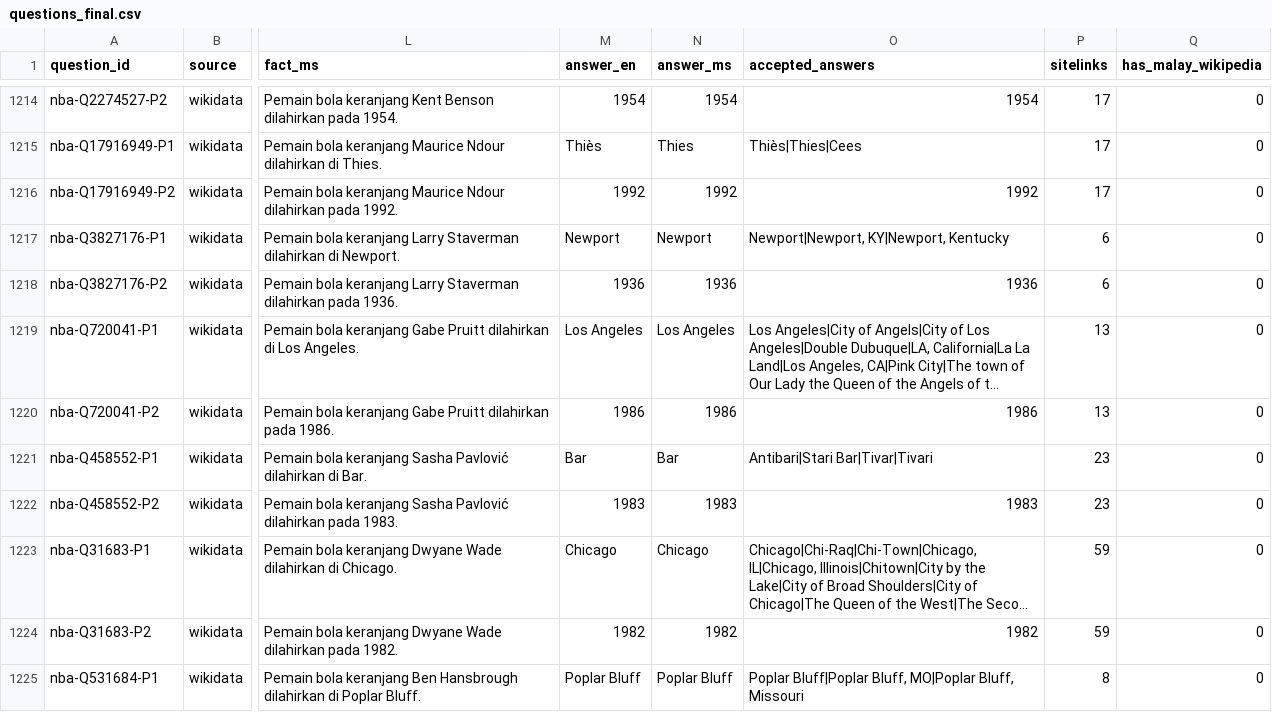
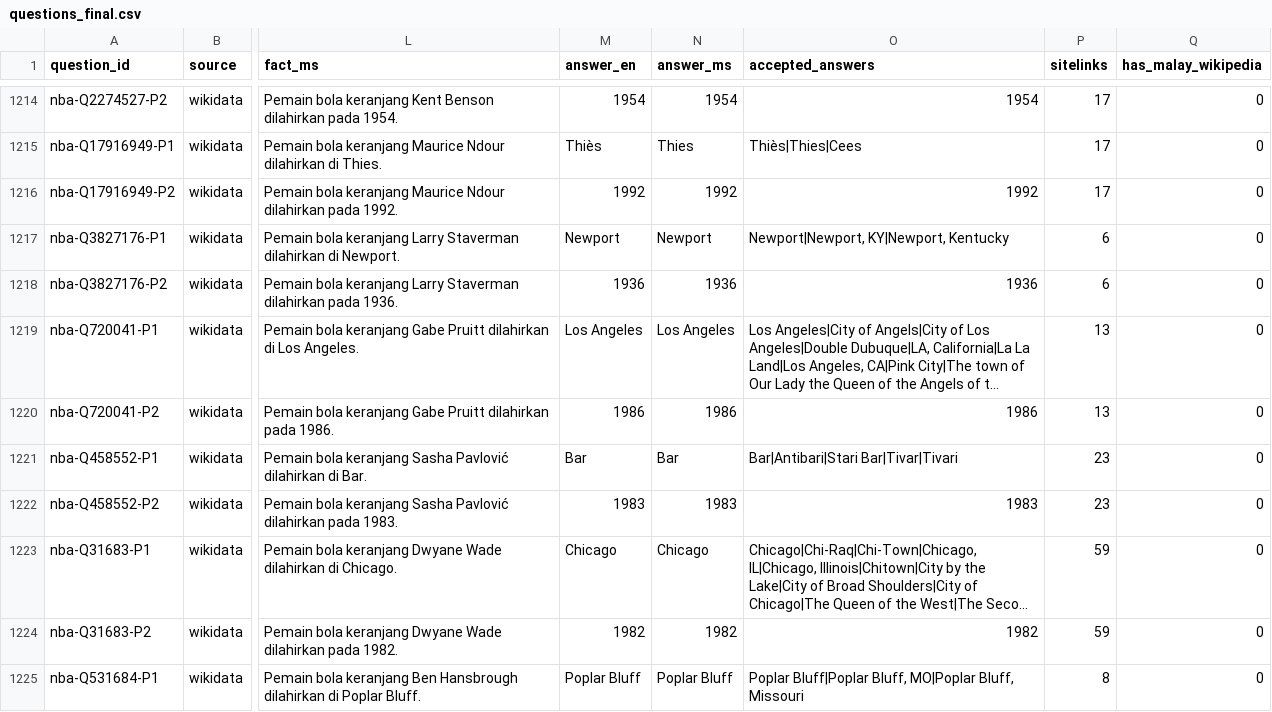
Before and after one commit to ammarhafiy/ds440-language-gap, a CSV file: data/questions/questions_final.csv, drawn as a sheet; only a part is shown, gaps mark what is left out; long unchanged cells end in …; the diff names each change by its address in the sheet, - before the commit and + after, or states it on an @@ line.

```diff
--- a/data/questions/questions_final.csv
+++ b/data/questions/questions_final.csv
-O1221 (accepted_answers): Antibari|Stari Bar|Tivar|Tivari
+O1221 (accepted_answers): Bar|Antibari|Stari Bar|Tivar|Tivari
```
Also changed, not shown: results/accuracy_gemini_gemini-3.1-flash-lite.csv, 7 other files.
